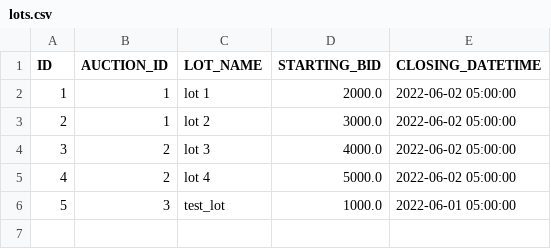
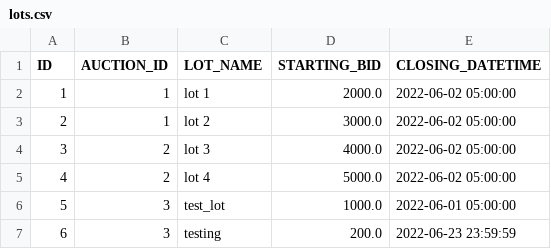
Before and after one commit to CristianMlab/auction-project, a CSV file: src/main/resources/csv/lots.csv, drawn as a sheet.

```diff
--- a/src/main/resources/csv/lots.csv
+++ b/src/main/resources/csv/lots.csv
@@ -6 +6,2 @@
 "5","3","test_lot","1000.0","2022-06-01 05:00:00"
+"6","3","testing","200.0","2022-06-23 23:59:59"
```
Also changed, not shown: src/main/resources/csv/audit.csv, 11 other files.
